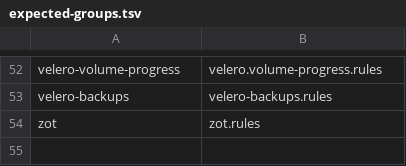
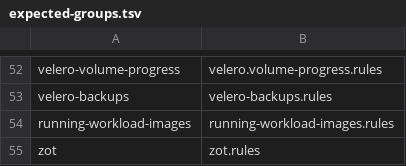
Before and after one commit to rajsinghtech/kubernetes-manifests, a TSV file: kubernetes/apps/base/monitoring/mimir-rule-completeness/expected-groups.tsv, drawn as a sheet; only a part is shown, gaps mark what is left out.

Commit message:
feat(monitoring): detect missing running workload images

```diff
--- a/kubernetes/apps/base/monitoring/mimir-rule-completeness/expected-groups.tsv
+++ b/kubernetes/apps/base/monitoring/mimir-rule-completeness/expected-groups.tsv
@@ -53,2 +53,3 @@ velero-volume-progress	velero.volume-progress.rules
 velero-backups	velero-backups.rules
+running-workload-images	running-workload-images.rules
 zot	zot.rules
```
Also changed, not shown: 19 other files.
